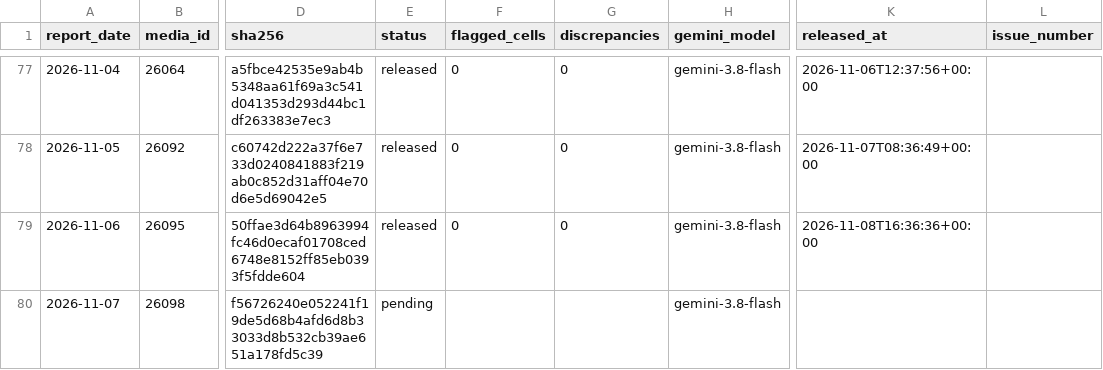
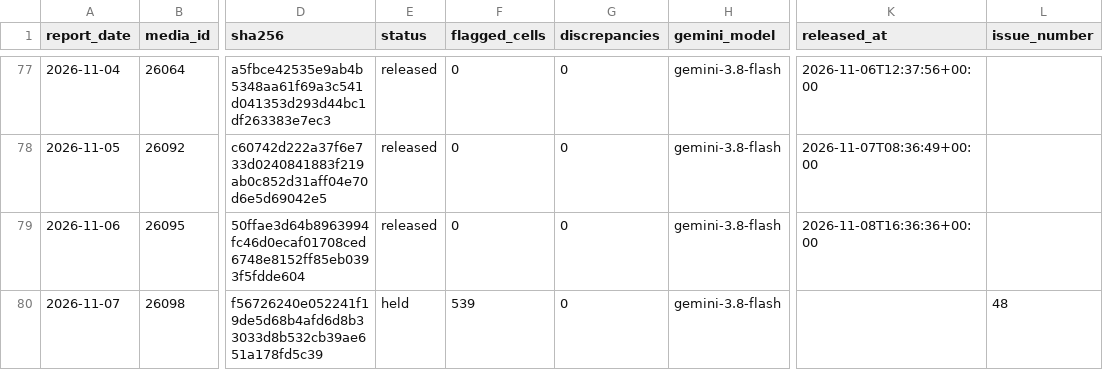
Before and after one commit to ONEcampaign/ebola-2026-outbreak, a CSV file: data/processed/drc_2026_sitrep_extraction_status.csv, drawn as a sheet; only a part is shown, gaps mark what is left out; the diff names each change by its address in the sheet, - before the commit and + after, or states it on an @@ line.

```diff
--- a/data/processed/drc_2026_sitrep_extraction_status.csv
+++ b/data/processed/drc_2026_sitrep_extraction_status.csv
-E80 (status): pending
+E80 (status): held
-F80 (flagged_cells): (empty)
+F80 (flagged_cells): 539
-G80 (discrepancies): (empty)
+G80 (discrepancies): 0
-L80 (issue_number): (empty)
+L80 (issue_number): 48
```
Also changed, not shown: 1 other file.
